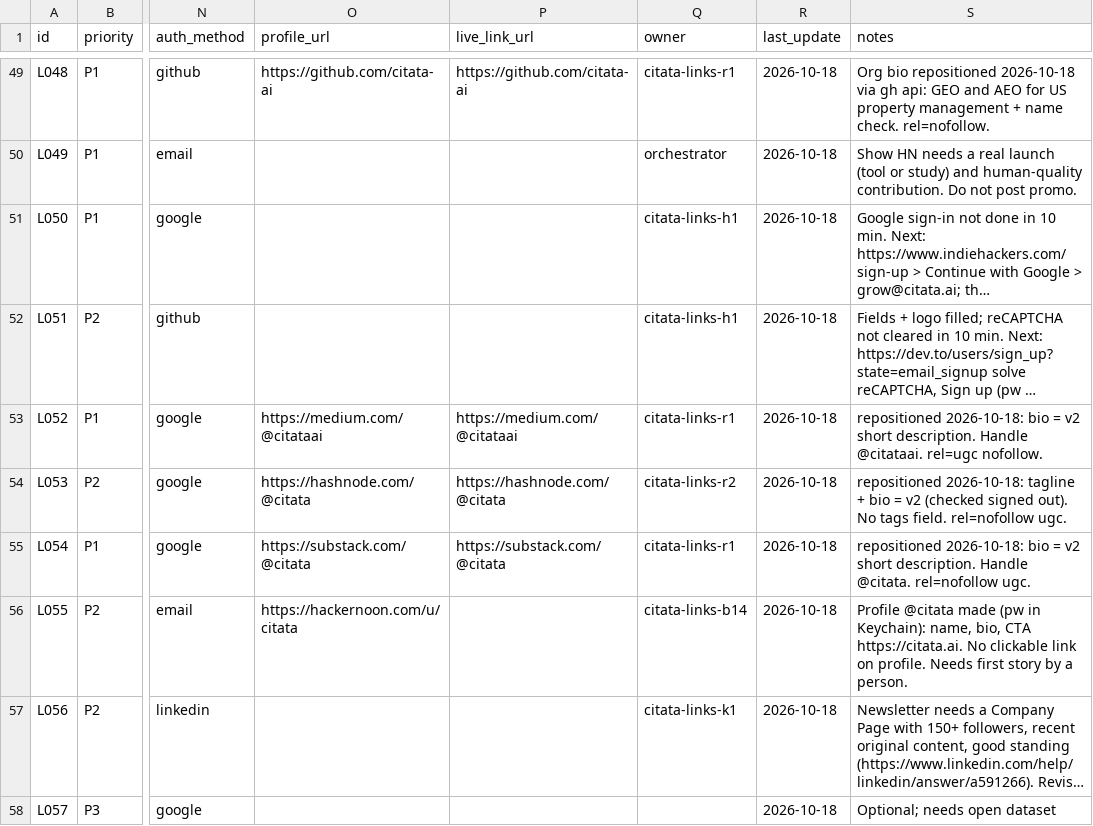
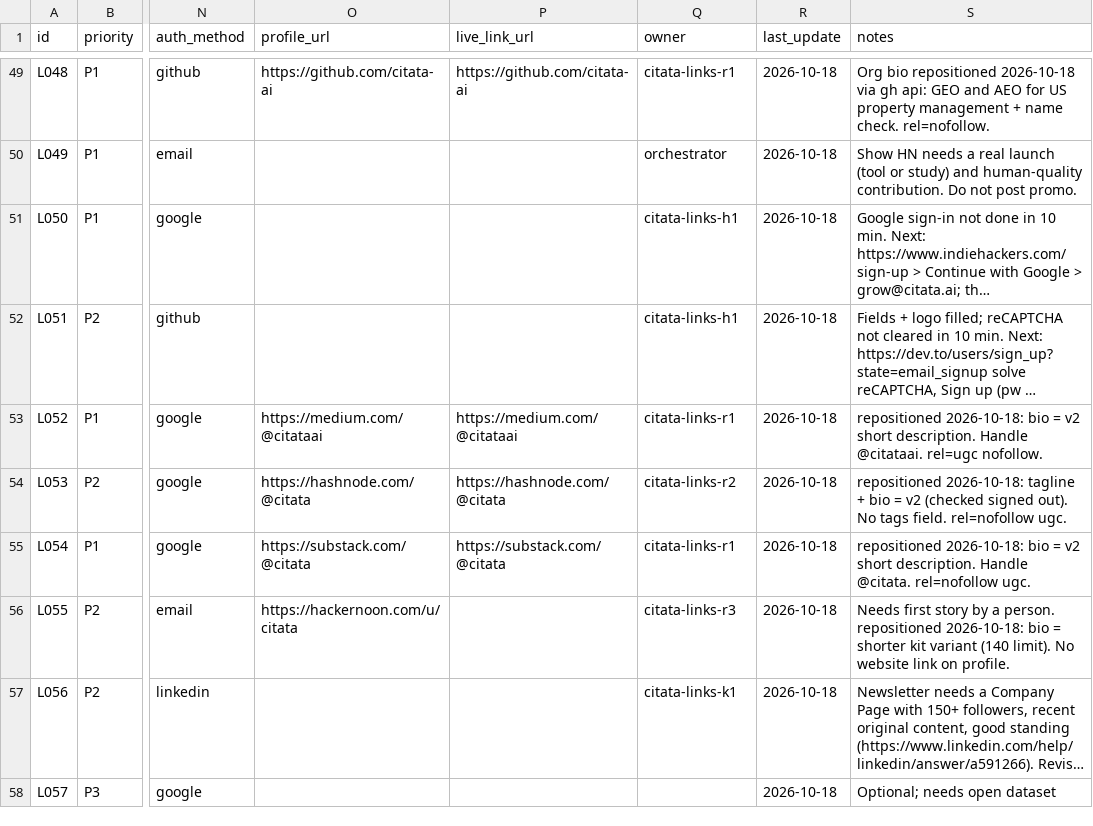
Before and after one commit to citata-ai/united, a CSV file: business/marketing/links.csv, drawn as a sheet; only a part is shown, gaps mark what is left out; long unchanged cells end in …; the diff covers the shown part only; the diff names each change by its address in the sheet, - before the commit and + after, or states it on an @@ line.

```diff
--- a/business/marketing/links.csv
+++ b/business/marketing/links.csv
-Q56 (owner): citata-links-b14
+Q56 (owner): citata-links-r3
-S56 (notes): Profile @citata made (pw in Keychain): name, bio, CTA https://citata.ai. No clickable link on profile. Needs first story by a person.
+S56 (notes): Needs first story by a person. repositioned 2026-10-18: bio = shorter kit variant (140 limit). No website link on profile.
```
Also changed, not shown: 26 edited cells elsewhere in this file, 1 other file.
